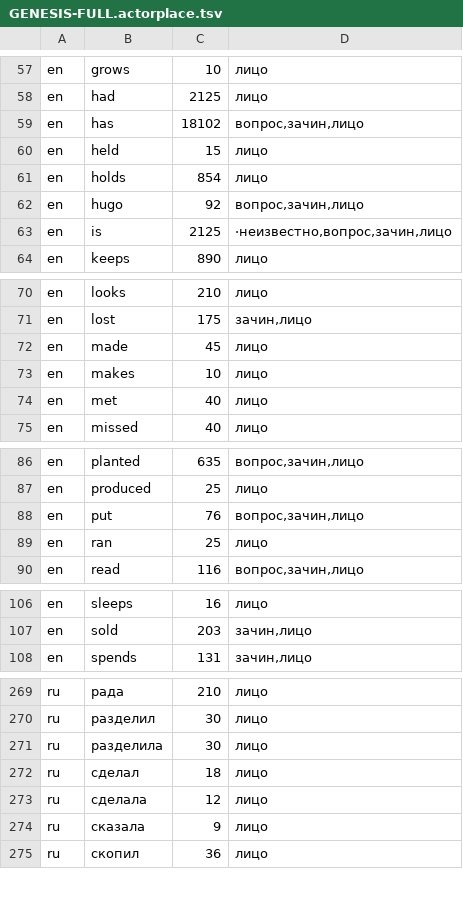
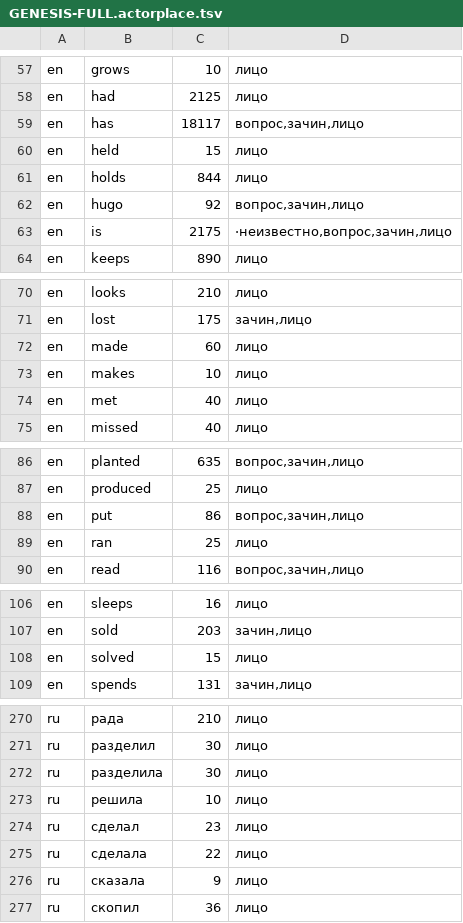
Before and after one commit to synarcai/genesis-corpus, a TSV file: datasets/GENESIS-FULL.actorplace.tsv, drawn as a sheet; only a part is shown, gaps mark what is left out.

```diff
--- a/datasets/GENESIS-FULL.actorplace.tsv
+++ b/datasets/GENESIS-FULL.actorplace.tsv
@@ -58,7 +58,7 @@ en	grows	10	лицо
 en	had	2125	лицо
-en	has	18102	вопрос,зачин,лицо
+en	has	18117	вопрос,зачин,лицо
 en	held	15	лицо
-en	holds	854	лицо
+en	holds	844	лицо
 en	hugo	92	вопрос,зачин,лицо
-en	is	2125	·неизвестно,вопрос,зачин,лицо
+en	is	2175	·неизвестно,вопрос,зачин,лицо
 en	keeps	890	лицо
@@ -71,3 +71,3 @@ en	looks	210	лицо
 en	lost	175	зачин,лицо
-en	made	45	лицо
+en	made	60	лицо
 en	makes	10	лицо
@@ -87,3 +87,3 @@ en	planted	635	вопрос,зачин,лицо
 en	produced	25	лицо
-en	put	76	вопрос,зачин,лицо
+en	put	86	вопрос,зачин,лицо
 en	ran	25	лицо
@@ -107,2 +107,3 @@ en	sleeps	16	лицо
 en	sold	203	зачин,лицо
+en	solved	15	лицо
 en	spends	131	зачин,лицо
@@ -271,4 +272,5 @@ ru	разделил	30	лицо
 ru	разделила	30	лицо
-ru	сделал	18	лицо
-ru	сделала	12	лицо
+ru	решила	10	лицо
+ru	сделал	23	лицо
+ru	сделала	22	лицо
 ru	сказала	9	лицо
```
Also changed, not shown: datasets/GENESIS-FULL.beforeperson.tsv, datasets/GENESIS-FULL.personcase.tsv, 20 other files.
